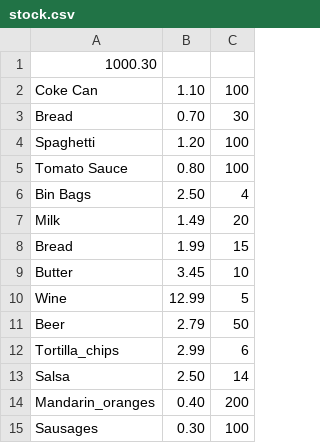
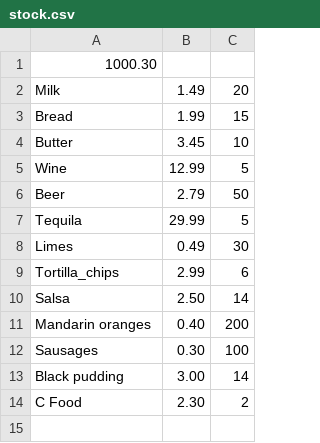
Before and after one commit to Caoimhinv/Multi-Paradigm-Assignment, a CSV file: stock.csv, drawn as a sheet.

```diff
--- a/stock.csv
+++ b/stock.csv
@@ -1,7 +1,2 @@
 1000.30
-Coke Can, 1.10, 100
-Bread, 0.70, 30
-Spaghetti, 1.20, 100
-Tomato Sauce, 0.80, 100
-Bin Bags, 2.50, 4
 Milk, 1.49, 20
@@ -11,5 +6,9 @@ Wine, 12.99, 5
 Beer, 2.79, 50
+Tequila, 29.99, 5
+Limes, 0.49, 30
 Tortilla_chips, 2.99, 6
 Salsa, 2.50, 14
-Mandarin_oranges, 0.40, 200
+Mandarin oranges, 0.40, 200
 Sausages, 0.30, 100
+Black pudding, 3.00, 14
+C Food, 2.30, 2
```
Also changed, not shown: 8 other files.
